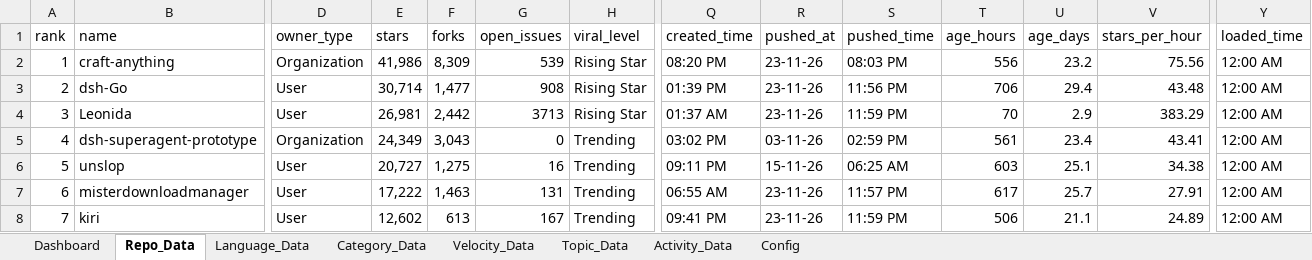
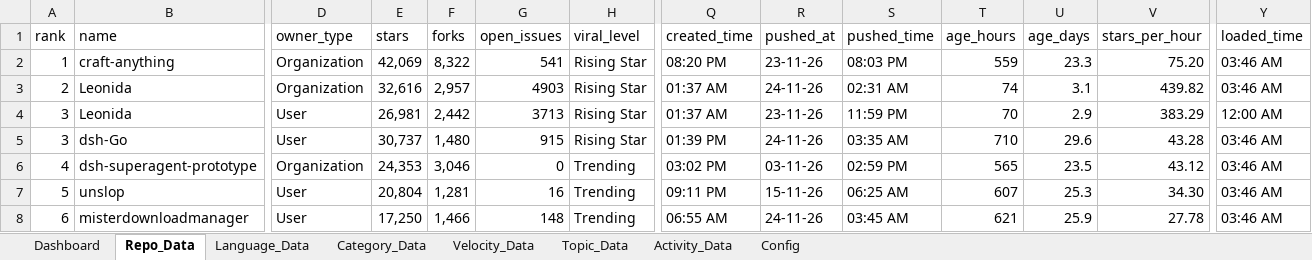
Before and after one commit to DishantBhere/GitHub-ETL-Engine, an Excel workbook: GitHub_Trending_Dashboard.xlsx, sheet Repo_Data, drawn as a sheet; only a part is shown, gaps mark what is left out; values as stored, in another font and other column widths than the file's, no borders; table styles not drawn; removed rows and columns are numbered as before the commit, all else as after; rows hold the shown columns only; the diff covers the shown part only; the diff names each change by its address in the sheet, - before the commit and + after, or states it on an @@ line.

```diff
--- a/GitHub_Trending_Dashboard.xlsx (sheet Repo_Data)
+++ b/GitHub_Trending_Dashboard.xlsx (sheet Repo_Data)
-E2 (stars): 41,986
+E2 (stars): 42,069
-F2 (forks): 8,309
+F2 (forks): 8,322
-G2 (open_issues): 539
+G2 (open_issues): 541
-T2 (age_hours): 556
+T2 (age_hours): 559
-U2 (age_days): 23.2
+U2 (age_days): 23.3
-V2 (stars_per_hour): 75.56
+V2 (stars_per_hour): 75.20
-Y2 (loaded_time): 12:00 AM
+Y2 (loaded_time): 03:46 AM
-row 3: 2 | dsh-Go | User | 30,714 | 1,477 | 908 | Rising Star | 01:39 PM | 23-11-26 | 11:56 PM | 706 | 29.4 | 43.48 | 12:00 AM
+row 3: 2 | Leonida | Organization | 32,616 | 2,957 | 4903 | Rising Star | 01:37 AM | 24-11-26 | 02:31 AM | 74 | 3.1 | 439.82 | 03:46 AM
+row 5: 3 | dsh-Go | User | 30,737 | 1,480 | 915 | Rising Star | 01:39 PM | 24-11-26 | 03:35 AM | 710 | 29.6 | 43.28 | 03:46 AM
-E6 (stars): 24,349
+E6 (stars): 24,353
-F6 (forks): 3,043
+F6 (forks): 3,046
-T6 (age_hours): 561
+T6 (age_hours): 565
-U6 (age_days): 23.4
+U6 (age_days): 23.5
-V6 (stars_per_hour): 43.41
+V6 (stars_per_hour): 43.12
-Y6:Y8 (loaded_time): 12:00 AM
+Y6:Y8 (loaded_time): 03:46 AM
-E7 (stars): 20,727
+E7 (stars): 20,804
-F7 (forks): 1,275
+F7 (forks): 1,281
-T7 (age_hours): 603
+T7 (age_hours): 607
-U7 (age_days): 25.1
+U7 (age_days): 25.3
-V7 (stars_per_hour): 34.38
+V7 (stars_per_hour): 34.30
-E8 (stars): 17,222
+E8 (stars): 17,250
-F8 (forks): 1,463
+F8 (forks): 1,466
-G8 (open_issues): 131
+G8 (open_issues): 148
-R8 (pushed_at): 23-11-26
+R8 (pushed_at): 24-11-26
-S8 (pushed_time): 11:57 PM
+S8 (pushed_time): 03:45 AM
-T8 (age_hours): 617
+T8 (age_hours): 621
-U8 (age_days): 25.7
+U8 (age_days): 25.9
-V8 (stars_per_hour): 27.91
+V8 (stars_per_hour): 27.78
-row 8: 7 | kiri | User | 12,602 | 613 | 167 | Trending | 09:41 PM | 23-11-26 | 11:59 PM | 506 | 21.1 | 24.89 | 12:00 AM
```
Also changed, not shown: 10 added rows, 8 removed rows and 511 edited cells elsewhere in this sheet, sheet Velocity_Data, sheet Language_Data, sheet Topic_Data, sheet Config, sheet Activity_Data, sheet Category_Data, 7 other files.
